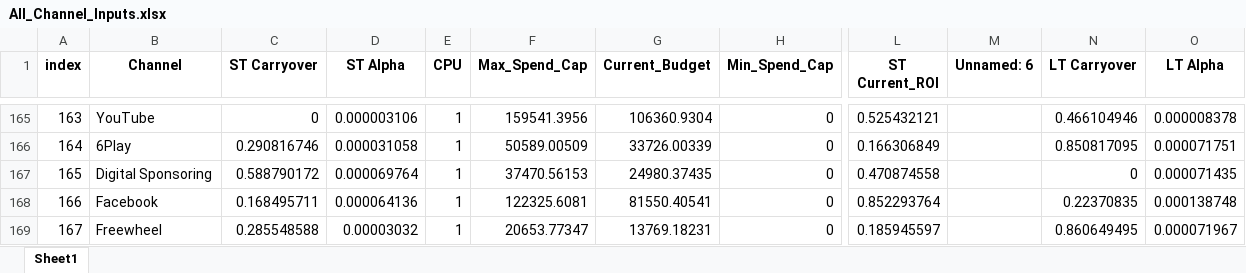
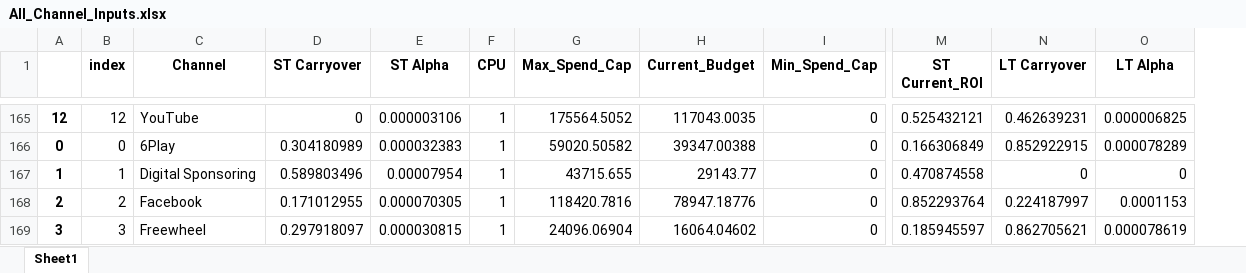
Before and after one commit to matthew-browne1/blueprint, an Excel workbook: All_Channel_Inputs.xlsx, sheet Sheet1, drawn as a sheet; only a part is shown, gaps mark what is left out; values as stored, in another font and other column widths than the file's, no borders; removed rows and columns are numbered as before the commit, all else as after; the diff covers the shown part only; the diff names each change by its address in the sheet, - before the commit and + after, or states it on an @@ line.

```diff
--- a/All_Channel_Inputs.xlsx (sheet Sheet1)
+++ b/All_Channel_Inputs.xlsx (sheet Sheet1)
+column A, rows 165-169: 12 | 0 | 1 | 2 | 3
-column M (Unnamed: 6), empty
-B165 (index): 163
+B165 (index): 12
-G165 (Max_Spend_Cap): 159541.3956
+G165 (Max_Spend_Cap): 175564.5052
-H165 (Current_Budget): 106360.9304
+H165 (Current_Budget): 117043.0035
-N165 (LT Carryover): 0.466104946
+N165 (LT Carryover): 0.462639231
-O165 (LT Alpha): 0.000008378
+O165 (LT Alpha): 0.000006825
-B166 (index): 164
+B166 (index): 0
-D166 (ST Carryover): 0.290816746
+D166 (ST Carryover): 0.304180989
-E166 (ST Alpha): 0.000031058
+E166 (ST Alpha): 0.000032383
-G166 (Max_Spend_Cap): 50589.00509
+G166 (Max_Spend_Cap): 59020.50582
-H166 (Current_Budget): 33726.00339
+H166 (Current_Budget): 39347.00388
-N166 (LT Carryover): 0.850817095
+N166 (LT Carryover): 0.852922915
-O166 (LT Alpha): 0.000071751
+O166 (LT Alpha): 0.000078289
-B167 (index): 165
+B167 (index): 1
-D167 (ST Carryover): 0.588790172
+D167 (ST Carryover): 0.589803496
-E167 (ST Alpha): 0.000069764
+E167 (ST Alpha): 0.00007954
-G167 (Max_Spend_Cap): 37470.56153
+G167 (Max_Spend_Cap): 43715.655
-H167 (Current_Budget): 24980.37435
+H167 (Current_Budget): 29143.77
-O167 (LT Alpha): 0.000071435
+O167 (LT Alpha): 0
-B168 (index): 166
+B168 (index): 2
-D168 (ST Carryover): 0.168495711
+D168 (ST Carryover): 0.171012955
-E168 (ST Alpha): 0.000064136
+E168 (ST Alpha): 0.000070305
-G168 (Max_Spend_Cap): 122325.6081
+G168 (Max_Spend_Cap): 118420.7816
-H168 (Current_Budget): 81550.40541
+H168 (Current_Budget): 78947.18776
-N168 (LT Carryover): 0.22370835
+N168 (LT Carryover): 0.224187997
-O168 (LT Alpha): 0.000138748
+O168 (LT Alpha): 0.0001153
-B169 (index): 167
+B169 (index): 3
-D169 (ST Carryover): 0.285548588
+D169 (ST Carryover): 0.297918097
-E169 (ST Alpha): 0.00003032
+E169 (ST Alpha): 0.000030815
-G169 (Max_Spend_Cap): 20653.77347
+G169 (Max_Spend_Cap): 24096.06904
-H169 (Current_Budget): 13769.18231
+H169 (Current_Budget): 16064.04602
-N169 (LT Carryover): 0.860649495
+N169 (LT Carryover): 0.862705621
-O169 (LT Alpha): 0.000071967
+O169 (LT Alpha): 0.000078619
```
Also changed, not shown: 1 added row and 182 edited cells elsewhere in this sheet, All_Incremental_Revenue_LT.xlsx, All_Incremental_Revenue_ST.xlsx, 3 other files.
